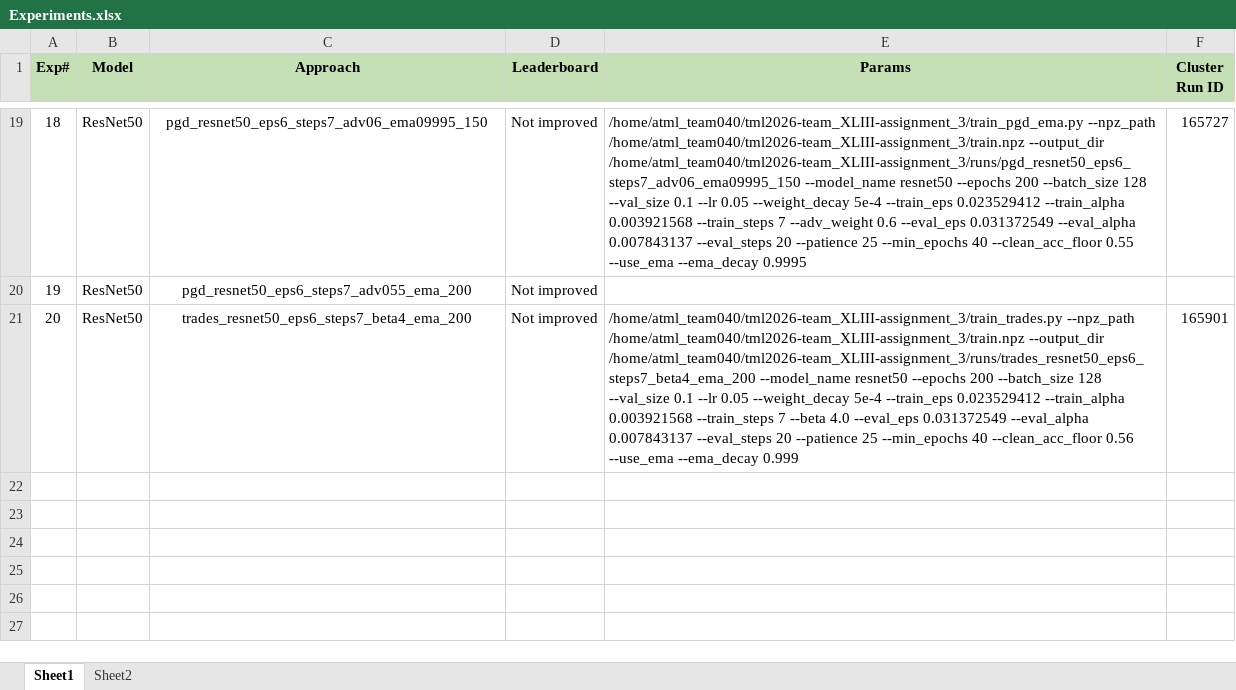
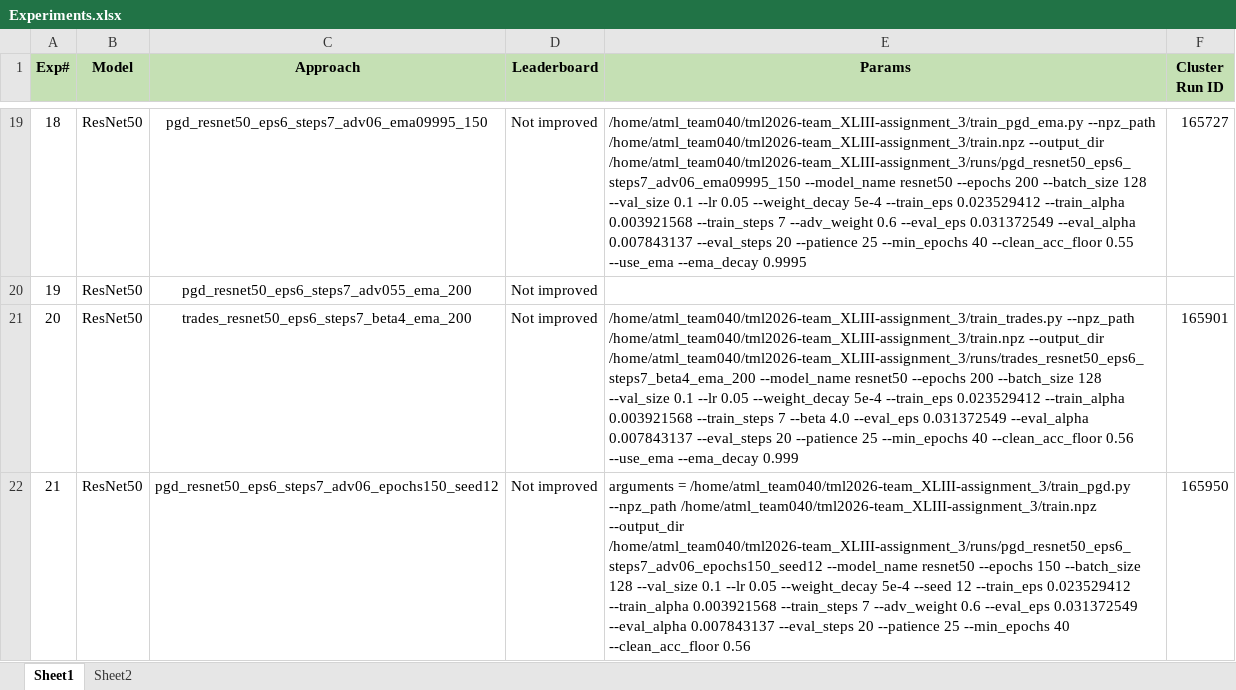
Before and after one commit to UsamaI000/tml2026-team_XLIII-assignment_3, an Excel workbook: Experiments.xlsx, sheet Sheet1, drawn as a sheet; only a part is shown, gaps mark what is left out; values as stored, in another font and other column widths than the file's, no borders; the diff names each change by its address in the sheet, - before the commit and + after, or states it on an @@ line.

```diff
--- a/Experiments.xlsx (sheet Sheet1)
+++ b/Experiments.xlsx (sheet Sheet1)
+row 22: 21 | ResNet50 | pgd_resnet50_eps6_steps7_adv06_epochs150_seed12 | Not improved | arguments = /home/atml_team040/tml2026-team_XLIII-assignment_3/train_pgd.py --npz_path /home/atml_team040/tml2026-team_XLIII-assignment_3/train.npz --output_dir /home/atml_team040/tml2026-team_XLIII-assignment_3/runs/pgd_resnet50_eps6_steps7_adv06_epochs150_seed12 --model_name resnet50 --epochs 150 --batch_size 128 --val_size 0.1 --lr 0.05 --weight_decay 5e-4 --seed 12 --train_eps 0.023529412 --train_alpha 0.003921568 --train_steps 7 --adv_weight 0.6 --eval_eps 0.031372549 --eval_alpha 0.007843137 --eval_steps 20 --patience 25 --min_epochs 40 --clean_acc_floor 0.56 | 165950
```
Also changed, not shown: 1 other file.
